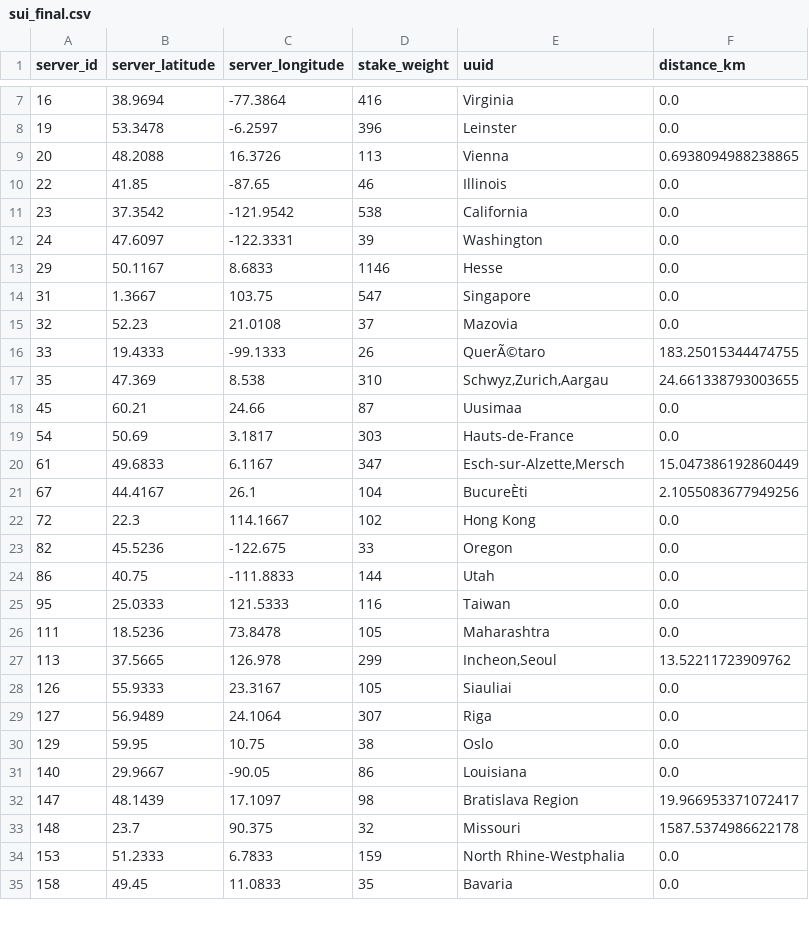
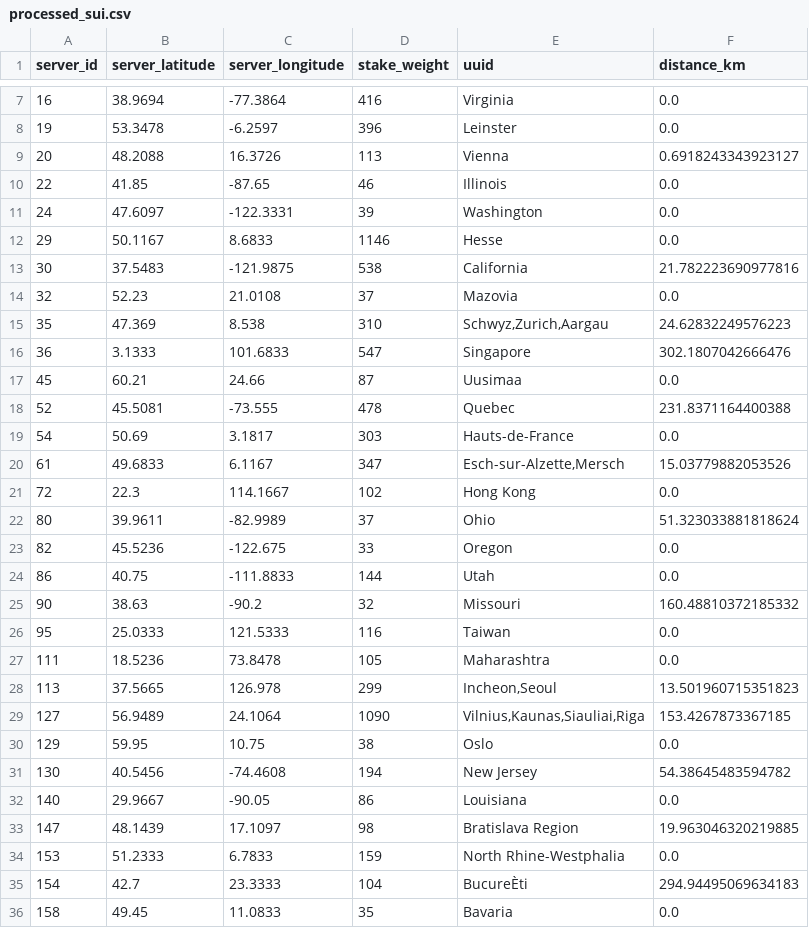
Before and after one commit to GeoDecConsensus/geo-analysis, a CSV file: data/geodec/processed_sui.csv (was geodec_data/sui/sui_final.csv), drawn as a sheet; only a part is shown, gaps mark what is left out; removed rows and columns are numbered as before the commit, all else as after; the diff covers the shown part only; the diff names each change by its address in the sheet, - before the commit and + after, or states it on an @@ line.

```diff
--- a/geodec_data/sui/sui_final.csv
+++ b/data/geodec/processed_sui.csv
-F9 (distance_km): 0.6938094988238865
+F9 (distance_km): 0.6918243343923127
-row 11: 23 | 37.3542 | -121.9542 | 538 | California | 0.0
-row 14: 31 | 1.3667 | 103.75 | 547 | Singapore | 0.0
+row 13: 30 | 37.5483 | -121.9875 | 538 | California | 21.782223690977816
-row 16: 33 | 19.4333 | -99.1333 | 26 | QuerÃ©taro | 183.25015344474755
-F15 (distance_km): 24.661338793003655
+F15 (distance_km): 24.62832249576223
+row 16: 36 | 3.1333 | 101.6833 | 547 | Singapore | 302.1807042666476
+row 18: 52 | 45.5081 | -73.555 | 478 | Quebec | 231.8371164400388
-F20 (distance_km): 15.047386192860449
+F20 (distance_km): 15.03779882053526
-row 21: 67 | 44.4167 | 26.1 | 104 | BucureÈti | 2.1055083677949256
+row 22: 80 | 39.9611 | -82.9989 | 37 | Ohio | 51.323033881818624
+row 25: 90 | 38.63 | -90.2 | 32 | Missouri | 160.48810372185332
-F28 (distance_km): 13.52211723909762
+F28 (distance_km): 13.501960715351823
-row 28: 126 | 55.9333 | 23.3167 | 105 | Siauliai | 0.0
-D29 (stake_weight): 307
+D29 (stake_weight): 1090
-E29 (uuid): Riga
+E29 (uuid): Vilnius,Kaunas,Siauliai,Riga
-F29 (distance_km): 0.0
+F29 (distance_km): 153.4267873367185
+row 31: 130 | 40.5456 | -74.4608 | 194 | New Jersey | 54.38645483594782
-F33 (distance_km): 19.966953371072417
+F33 (distance_km): 19.963046320219885
-row 33: 148 | 23.7 | 90.375 | 32 | Missouri | 1587.5374986622178
+row 35: 154 | 42.7 | 23.3333 | 104 | BucureÈti | 294.94495069634183
```
Also changed, not shown: 1 added row, 3 removed rows and 2 edited cells elsewhere in this file, data/pre_processed_data/sui.csv, 19 other files.
